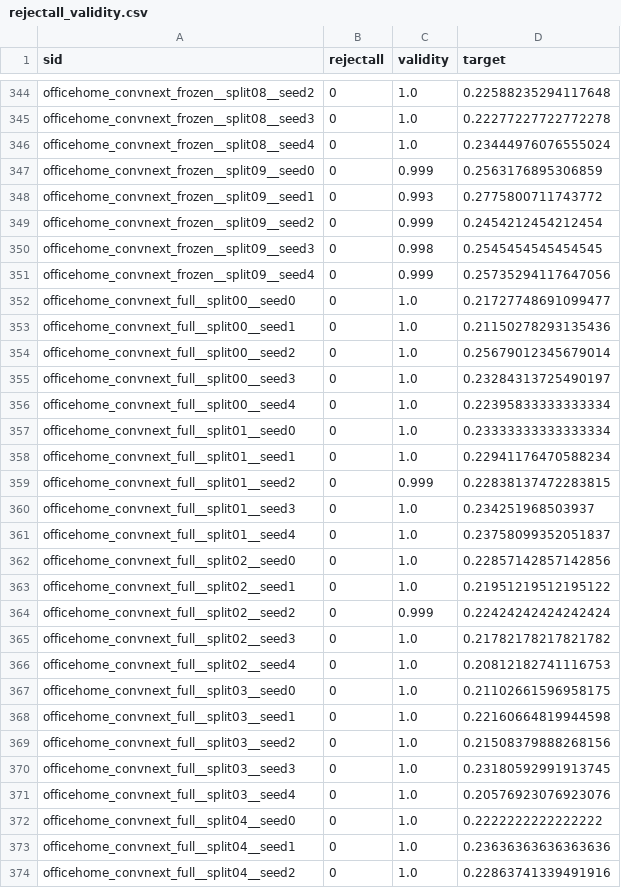
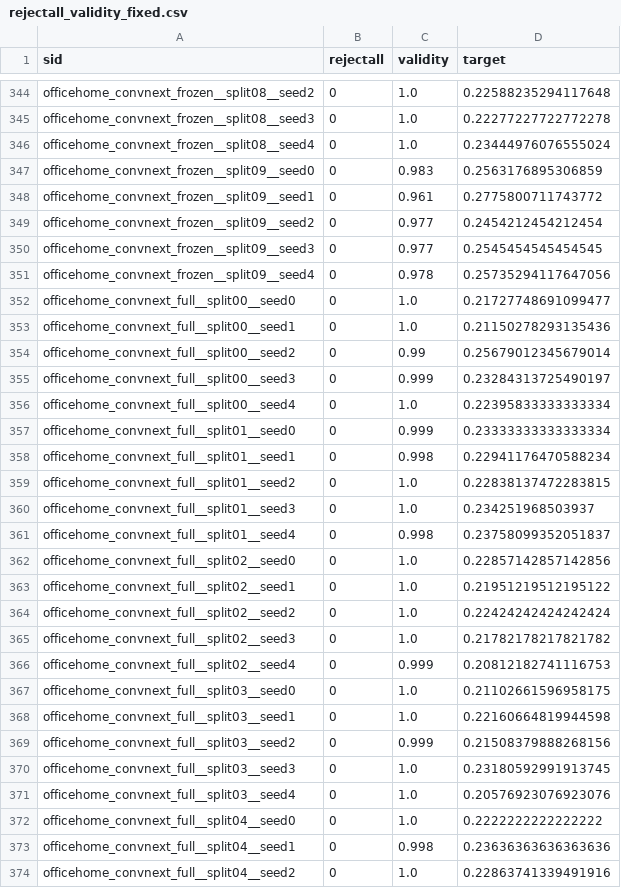
Before and after one commit to october25kim/fedcore, a CSV file: paper/wr-v4/artifacts/rejectall_validity_fixed.csv (was paper/wr-v4/artifacts/rejectall_validity.csv), drawn as a sheet; only a part is shown, gaps mark what is left out; the diff covers the shown part only.

Commit message:
paper/wr-v4 v0.4.1: theorem-aligned bounded allocation (eps_r=dr/3JM, eps_c=dc/JM) and corrected per-client acceptance denominator in reject-all validity

```diff
--- a/paper/wr-v4/artifacts/rejectall_validity.csv
+++ b/paper/wr-v4/artifacts/rejectall_validity_fixed.csv
@@ -346,25 +346,25 @@ officehome_convnext_frozen__split08__seed3,0,1.0,0.22277227722772278
 officehome_convnext_frozen__split08__seed4,0,1.0,0.23444976076555024
-officehome_convnext_frozen__split09__seed0,0,0.999,0.2563176895306859
-officehome_convnext_frozen__split09__seed1,0,0.993,0.2775800711743772
-officehome_convnext_frozen__split09__seed2,0,0.999,0.2454212454212454
-officehome_convnext_frozen__split09__seed3,0,0.998,0.2545454545454545
-officehome_convnext_frozen__split09__seed4,0,0.999,0.25735294117647056
+officehome_convnext_frozen__split09__seed0,0,0.983,0.2563176895306859
+officehome_convnext_frozen__split09__seed1,0,0.961,0.2775800711743772
+officehome_convnext_frozen__split09__seed2,0,0.977,0.2454212454212454
+officehome_convnext_frozen__split09__seed3,0,0.977,0.2545454545454545
+officehome_convnext_frozen__split09__seed4,0,0.978,0.25735294117647056
 officehome_convnext_full__split00__seed0,0,1.0,0.21727748691099477
 officehome_convnext_full__split00__seed1,0,1.0,0.21150278293135436
-officehome_convnext_full__split00__seed2,0,1.0,0.25679012345679014
-officehome_convnext_full__split00__seed3,0,1.0,0.23284313725490197
+officehome_convnext_full__split00__seed2,0,0.99,0.25679012345679014
+officehome_convnext_full__split00__seed3,0,0.999,0.23284313725490197
 officehome_convnext_full__split00__seed4,0,1.0,0.22395833333333334
-officehome_convnext_full__split01__seed0,0,1.0,0.23333333333333334
-officehome_convnext_full__split01__seed1,0,1.0,0.22941176470588234
-officehome_convnext_full__split01__seed2,0,0.999,0.22838137472283815
+officehome_convnext_full__split01__seed0,0,0.999,0.23333333333333334
+officehome_convnext_full__split01__seed1,0,0.998,0.22941176470588234
+officehome_convnext_full__split01__seed2,0,1.0,0.22838137472283815
 officehome_convnext_full__split01__seed3,0,1.0,0.234251968503937
-officehome_convnext_full__split01__seed4,0,1.0,0.23758099352051837
+officehome_convnext_full__split01__seed4,0,0.998,0.23758099352051837
 officehome_convnext_full__split02__seed0,0,1.0,0.22857142857142856
 officehome_convnext_full__split02__seed1,0,1.0,0.21951219512195122
-officehome_convnext_full__split02__seed2,0,0.999,0.22424242424242424
+officehome_convnext_full__split02__seed2,0,1.0,0.22424242424242424
 officehome_convnext_full__split02__seed3,0,1.0,0.21782178217821782
-officehome_convnext_full__split02__seed4,0,1.0,0.20812182741116753
+officehome_convnext_full__split02__seed4,0,0.999,0.20812182741116753
 officehome_convnext_full__split03__seed0,0,1.0,0.21102661596958175
 officehome_convnext_full__split03__seed1,0,1.0,0.22160664819944598
-officehome_convnext_full__split03__seed2,0,1.0,0.21508379888268156
+officehome_convnext_full__split03__seed2,0,0.999,0.21508379888268156
 officehome_convnext_full__split03__seed3,0,1.0,0.23180592991913745
@@ -372,3 +372,3 @@ officehome_convnext_full__split03__seed4,0,1.0,0.20576923076923076
 officehome_convnext_full__split04__seed0,0,1.0,0.2222222222222222
-officehome_convnext_full__split04__seed1,0,1.0,0.23636363636363636
+officehome_convnext_full__split04__seed1,0,0.998,0.23636363636363636
 officehome_convnext_full__split04__seed2,0,1.0,0.22863741339491916
```
Also changed, not shown: 144 edited cells elsewhere in this file, 8 other files.
